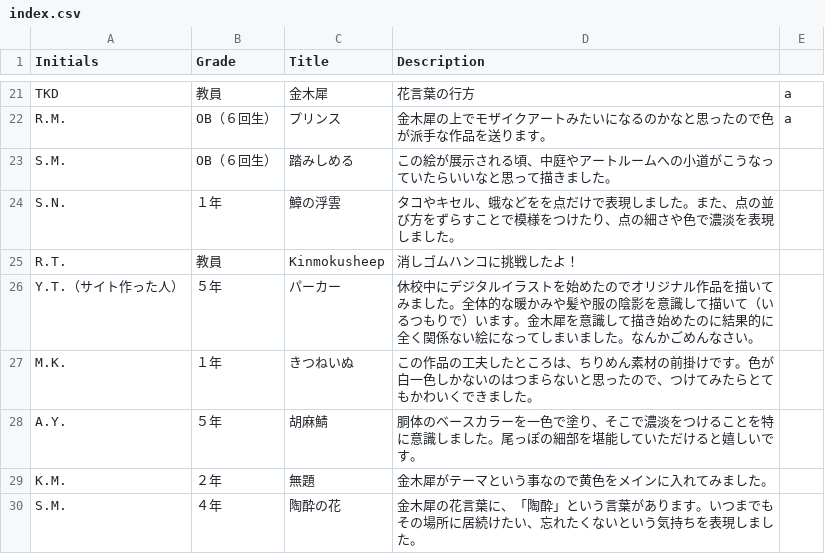
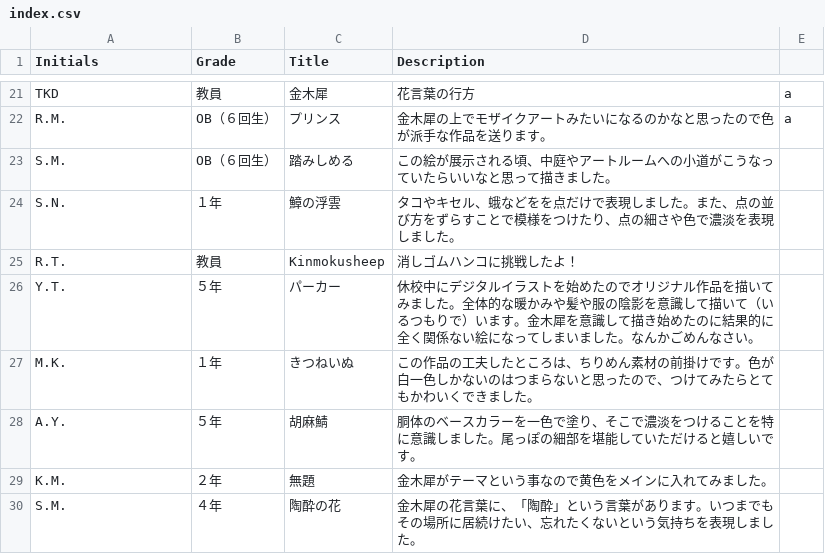
Before and after one commit to tguissartclub/kinmokusei, a CSV file: index.csv, drawn as a sheet; only a part is shown, gaps mark what is left out.

Commit message:
Update index.csv

```diff
--- a/index.csv
+++ b/index.csv
@@ -25,3 +25,3 @@ S.N.,１年,鱆の浮雲,タコやキセル、蛾などをを点だけで表現
 R.T.,教員,Kinmokusheep,消しゴムハンコに挑戦したよ！
-Y.T.（サイト作った人）,５年,パーカー,休校中にデジタルイラストを始めたのでオリジナル作品を描いてみました。全体的な暖かみや髪や服の陰影を意識して描いて（いるつもりで）います。金木犀を意識して描き始めたのに結果的に全く関係ない絵になってしまいました。なんかごめんなさい。
+Y.T.,５年,パーカー,休校中にデジタルイラストを始めたのでオリジナル作品を描いてみました。全体的な暖かみや髪や服の陰影を意識して描いて（いるつもりで）います。金木犀を意識して描き始めたのに結果的に全く関係ない絵になってしまいました。なんかごめんなさい。
 M.K.,１年,きつねいぬ,この作品の工夫したところは、ちりめん素材の前掛けです。色が白一色しかないのはつまらないと思ったので、つけてみたらとてもかわいくできました。
```
